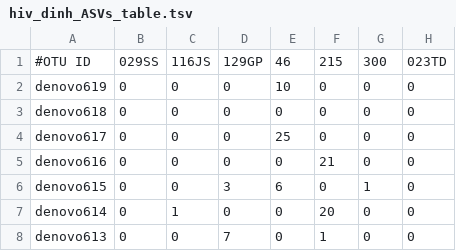
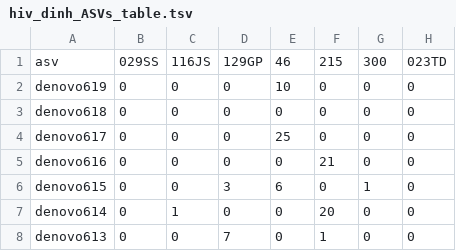
Before and after one commit to kcui23/micro_stability, a TSV file: ele-vite-svelte-example/datasets/hiv_dinh/hiv_dinh_ASVs_table.tsv, drawn as a sheet; only a part is shown; the diff names each change by its address in the sheet, - before the commit and + after, or states it on an @@ line.

```diff
--- a/ele-vite-svelte-example/datasets/hiv_dinh/hiv_dinh_ASVs_table.tsv
+++ b/ele-vite-svelte-example/datasets/hiv_dinh/hiv_dinh_ASVs_table.tsv
-A1: #OTU ID
+A1: asv
```
Also changed, not shown: 3 other files.
